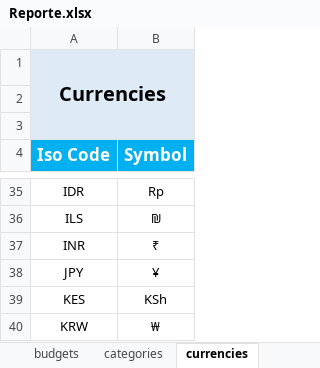
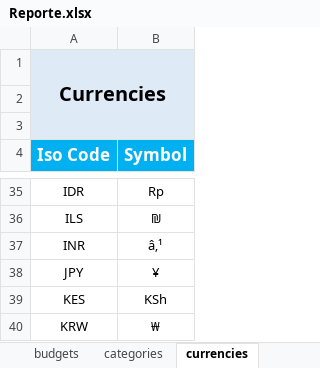
Before and after one commit to SalatielMG/GDBackEnd, an Excel workbook: exports/Reporte.xlsx, sheet currencies, drawn as a sheet; only a part is shown, gaps mark what is left out; values as stored, in another font and other column widths than the file's, no borders; the diff names each change by its address in the sheet, - before the commit and + after, or states it on an @@ line.

```diff
--- a/exports/Reporte.xlsx (sheet currencies)
+++ b/exports/Reporte.xlsx (sheet currencies)
-B37 (Symbol): ₹
+B37 (Symbol): â‚¹
```
Also changed, not shown: sheet movements, sheet categories, sheet accounts, sheet automatics, sheet budgets, 5 other files.
